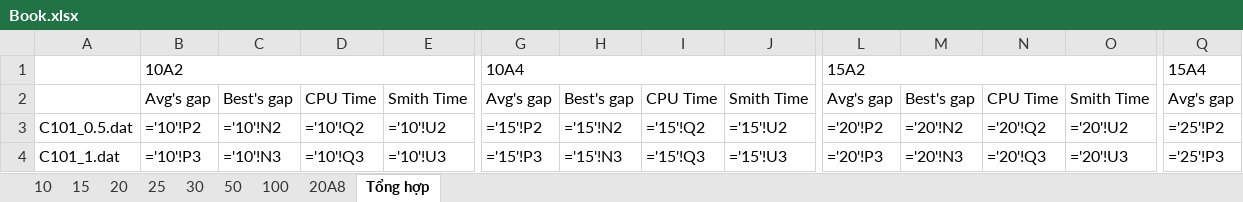
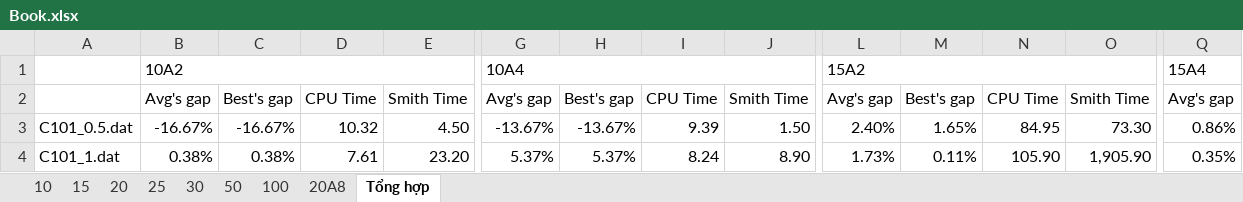
Before and after one commit to Grizzlazy/adaptive, an Excel workbook: Book.xlsx, sheet Tổng hợp, drawn as a sheet; only a part is shown, gaps mark what is left out; values as stored, in another font and other column widths than the file's, no cell formats; formulas without a stored value are shown as written; the diff covers the shown part only; the diff names each change by its address in the sheet, - before the commit and + after, or states it on an @@ line.

```diff
--- a/Book.xlsx (sheet Tổng hợp)
+++ b/Book.xlsx (sheet Tổng hợp)
-B3: ='10'!P2
+B3: -16.67%
-C3: ='10'!N2
+C3: -16.67%
-D3: ='10'!Q2
+D3: 10.32
-E3: ='10'!U2
+E3: 4.50
-G3: ='15'!P2
+G3: -13.67%
-H3: ='15'!N2
+H3: -13.67%
-I3: ='15'!Q2
+I3: 9.39
-J3: ='15'!U2
+J3: 1.50
-L3: ='20'!P2
+L3: 2.40%
-M3: ='20'!N2
+M3: 1.65%
-N3: ='20'!Q2
+N3: 84.95
-O3: ='20'!U2
+O3: 73.30
-Q3: ='25'!P2
+Q3: 0.86%
-B4: ='10'!P3
+B4: 0.38%
-C4: ='10'!N3
+C4: 0.38%
-D4: ='10'!Q3
+D4: 7.61
-E4: ='10'!U3
+E4: 23.20
-G4: ='15'!P3
+G4: 5.37%
-H4: ='15'!N3
+H4: 5.37%
-I4: ='15'!Q3
+I4: 8.24
-J4: ='15'!U3
+J4: 8.90
-L4: ='20'!P3
+L4: 1.73%
-M4: ='20'!N3
+M4: 0.11%
-N4: ='20'!Q3
+N4: 105.90
-O4: ='20'!U3
+O4: 1,905.90
-Q4: ='25'!P3
+Q4: 0.35%
```
Also changed, not shown: 4 added rows, 4 removed rows and 742 edited cells elsewhere in this sheet, sheet 15, sheet 10, sheet 20A8, sheet 25, sheet 50, sheet 100, 2 more sheets, cell formats, Book1.xlsx, Book2.xlsx, 15 other files.
